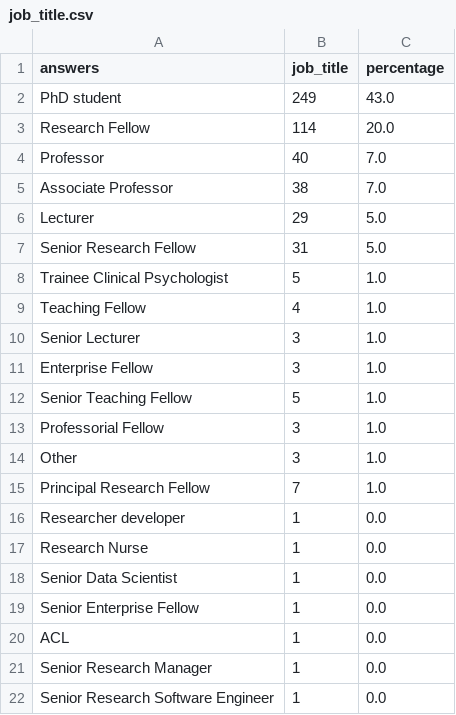
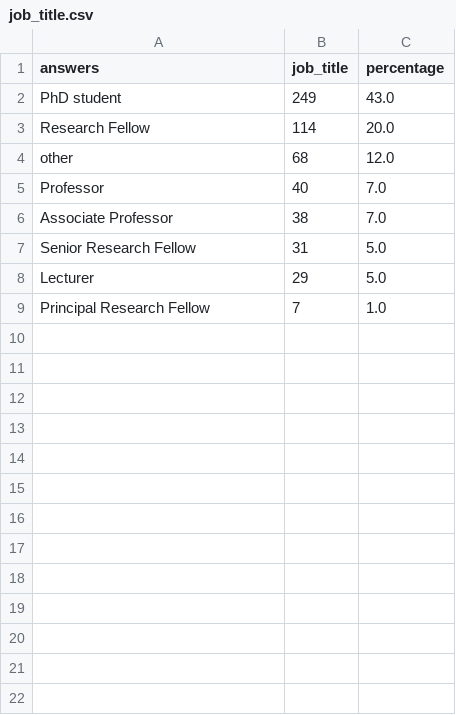
Before and after one commit to RSE-Sheffield/sssurvey, a CSV file: output_csv/job_title.csv, drawn as a sheet; only a part is shown; the diff covers the shown part only.

```diff
--- a/output_csv/job_title.csv
+++ b/output_csv/job_title.csv
@@ -3,20 +3,7 @@ PhD student,249,43.0
 Research Fellow,114,20.0
+other,68,12.0
 Professor,40,7.0
 Associate Professor,38,7.0
+Senior Research Fellow,31,5.0
 Lecturer,29,5.0
-Senior Research Fellow,31,5.0
-Trainee Clinical Psychologist,5,1.0
-Teaching Fellow,4,1.0
-Senior Lecturer,3,1.0
-Enterprise Fellow,3,1.0
-Senior Teaching Fellow,5,1.0
-Professorial Fellow,3,1.0
-Other,3,1.0
 Principal Research Fellow,7,1.0
-Researcher developer,1,0.0
-Research Nurse,1,0.0
-Senior Data Scientist,1,0.0
-Senior Enterprise Fellow,1,0.0
-ACL,1,0.0
-Senior Research Manager,1,0.0
-Senior Research Software Engineer,1,0.0
```
Also changed, not shown: 30 removed rows elsewhere in this file, output_csv/funders.csv, output_csv/responses.csv, 1 other file.
